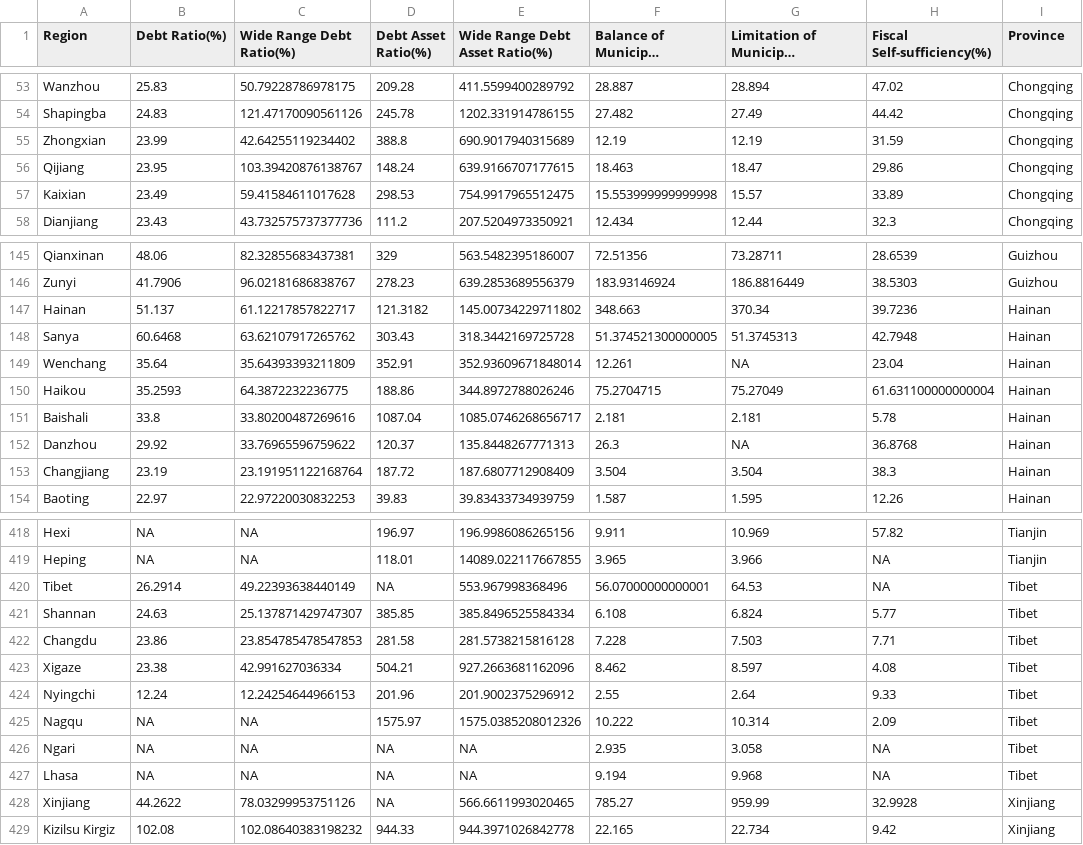
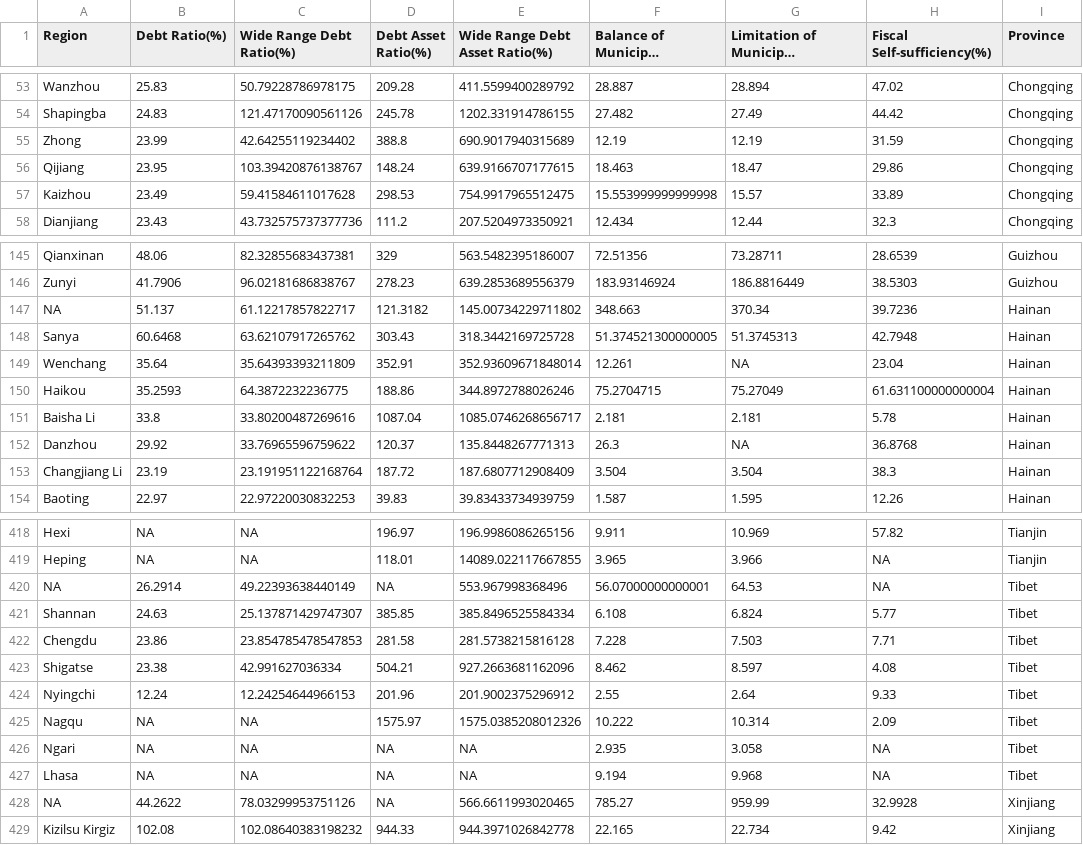
Before and after one commit to ecEthanCar/china-poultion, a CSV file: data/E_I(all provinces).csv, drawn as a sheet; only a part is shown, gaps mark what is left out; long unchanged cells end in …; the diff covers the shown part only.

```diff
--- a/data/E_I(all provinces).csv
+++ b/data/E_I(all provinces).csv
@@ -55 +55 @@ Shapingba ,24.83,121.47170090561126,245.78,1202.331914786155,27.482,27.49,44.42,
-Zhongxian,23.99,42.64255119234402,388.8,690.9017940315689,12.19,12.19,31.59,Chongqing
+Zhong,23.99,42.64255119234402,388.8,690.9017940315689,12.19,12.19,31.59,Chongqing
@@ -57,2 +57,2 @@ Qijiang ,23.95,103.39420876138767,148.24,639.9166707177615,18.463,18.47,29.86,Ch
-Kaixian ,23.49,59.41584611017628,298.53,754.9917965512475,15.553999999999998,15.57,33.89,Chongqing
+Kaizhou,23.49,59.41584611017628,298.53,754.9917965512475,15.553999999999998,15.57,33.89,Chongqing
 Dianjiang,23.43,43.732575737377736,111.2,207.5204973350921,12.434,12.44,32.3,Chongqing
@@ -146,3 +146,3 @@ Qianxinan,48.06,82.32855683437381,329,563.5482395186007,72.51356,73.28711,28.653
 Zunyi,41.7906,96.02181686838767,278.23,639.2853689556379,183.93146924,186.8816449,38.5303,Guizhou
-Hainan,51.137,61.12217857822717,121.3182,145.00734229711802,348.663,370.34,39.7236,Hainan
+NA,51.137,61.12217857822717,121.3182,145.00734229711802,348.663,370.34,39.7236,Hainan
 Sanya,60.6468,63.62107917265762,303.43,318.3442169725728,51.374521300000005,51.3745313,42.7948,Hainan
@@ -150,5 +150,5 @@ Wenchang,35.64,35.64393393211809,352.91,352.93609671848014,12.261,NA,23.04,Haina
 Haikou,35.2593,64.3872232236775,188.86,344.8972788026246,75.2704715,75.27049,61.631100000000004,Hainan
-Baishali,33.8,33.80200487269616,1087.04,1085.0746268656717,2.181,2.181,5.78,Hainan
+Baisha Li,33.8,33.80200487269616,1087.04,1085.0746268656717,2.181,2.181,5.78,Hainan
 Danzhou,29.92,33.76965596759622,120.37,135.8448267771313,26.3,NA,36.8768,Hainan
-Changjiang,23.19,23.191951122168764,187.72,187.6807712908409,3.504,3.504,38.3,Hainan
+Changjiang Li,23.19,23.191951122168764,187.72,187.6807712908409,3.504,3.504,38.3,Hainan
 Baoting,22.97,22.97220030832253,39.83,39.83433734939759,1.587,1.595,12.26,Hainan
@@ -420,5 +420,5 @@ Heping ,NA,NA,118.01,14089.022117667855,3.965,3.966,NA,Tianjin
-Tibet,26.2914,49.22393638440149,NA,553.967998368496,56.07000000000001,64.53,NA,Tibet
+NA,26.2914,49.22393638440149,NA,553.967998368496,56.07000000000001,64.53,NA,Tibet
 Shannan,24.63,25.137871429747307,385.85,385.8496525584334,6.108,6.824,5.77,Tibet
-Changdu,23.86,23.854785478547853,281.58,281.5738215816128,7.228,7.503,7.71,Tibet
-Xigaze,23.38,42.991627036334,504.21,927.2663681162096,8.462,8.597,4.08,Tibet
+Chengdu,23.86,23.854785478547853,281.58,281.5738215816128,7.228,7.503,7.71,Tibet
+Shigatse,23.38,42.991627036334,504.21,927.2663681162096,8.462,8.597,4.08,Tibet
 Nyingchi,12.24,12.24254644966153,201.96,201.9002375296912,2.55,2.64,9.33,Tibet
@@ -427,3 +427,3 @@ Ngari,NA,NA,NA,NA,2.935,3.058,NA,Tibet
 Lhasa,NA,NA,NA,NA,9.194,9.968,NA,Tibet
-Xinjiang,44.2622,78.03299953751126,NA,566.6611993020465,785.27,959.99,32.9928,Xinjiang
+NA,44.2622,78.03299953751126,NA,566.6611993020465,785.27,959.99,32.9928,Xinjiang
 Kizilsu Kirgiz,102.08,102.08640383198232,944.33,944.3971026842778,22.165,22.734,9.42,Xinjiang
```
Also changed, not shown: 34 edited cells elsewhere in this file, 12 other files.
